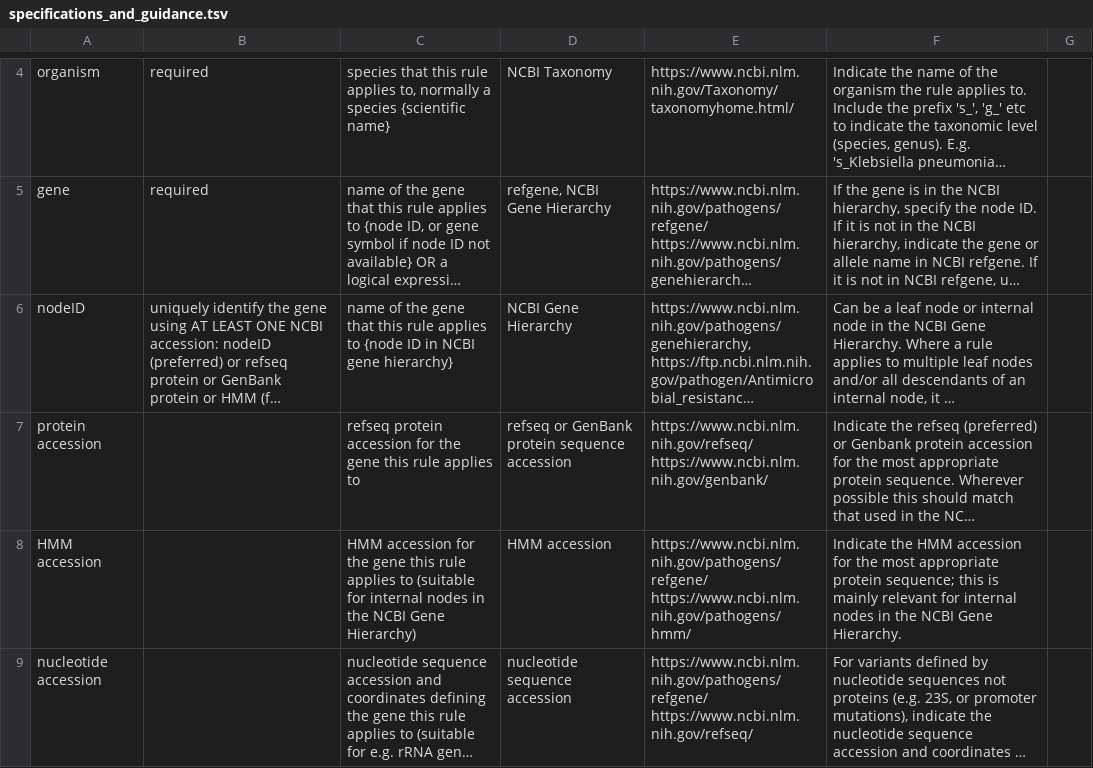
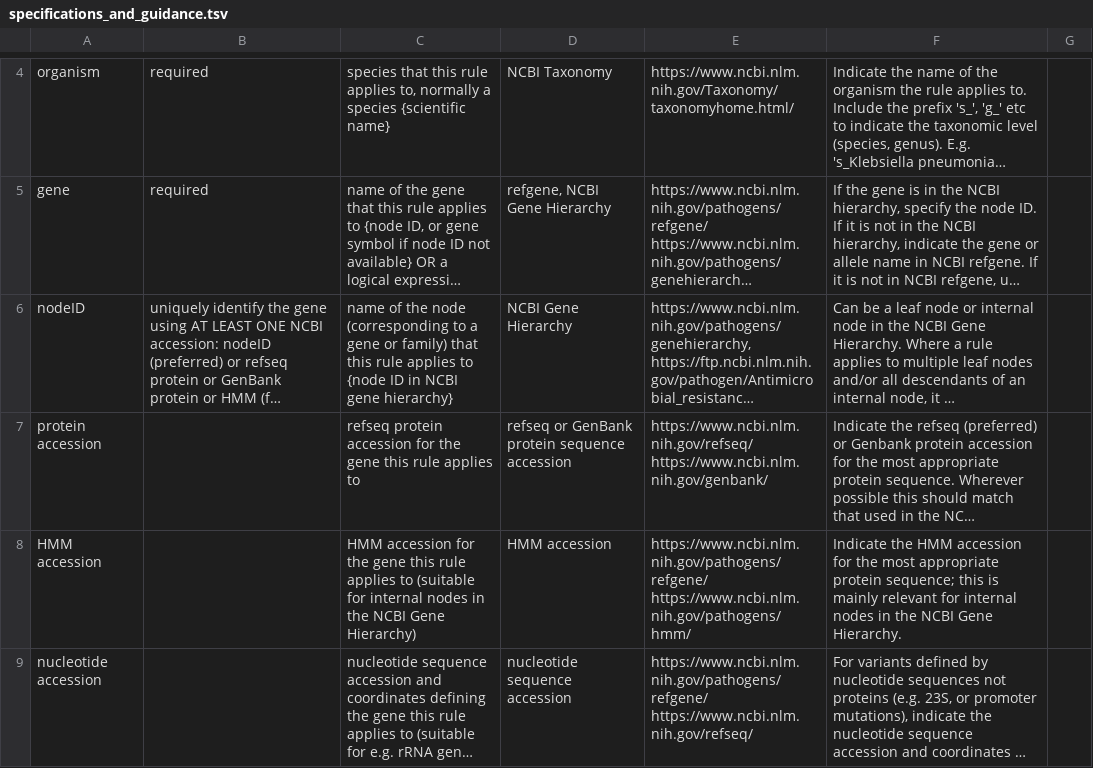
Before and after one commit to AMRverse/AMRrules, a TSV file: docs/source/tables/specifications_and_guidance.tsv, drawn as a sheet; only a part is shown, gaps mark what is left out; long unchanged cells end in …; the diff covers the shown part only; the diff names each change by its address in the sheet, - before the commit and + after, or states it on an @@ line.

```diff
--- a/docs/source/tables/specifications_and_guidance.tsv
+++ b/docs/source/tables/specifications_and_guidance.tsv
-C6: …of the gene that this…
+C6: …of the node (corresponding to a gene or family) that this…
```
Also changed, not shown: 8 added rows and 11 edited cells elsewhere in this file, docs/source/tables/evidence_codes.tsv, docs/source/tables/evidence_grades.tsv, 19 other files.
